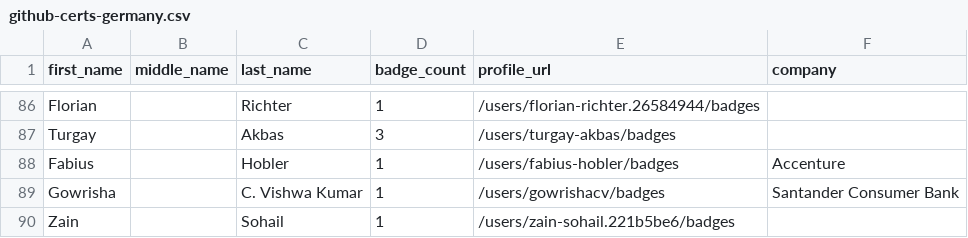
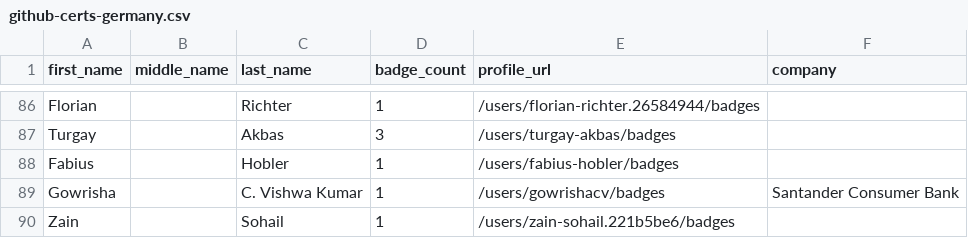
Before and after one commit to andrediasbr/github-certification-ranking, a CSV file: datasource/github-certs-germany.csv, drawn as a sheet; only a part is shown, gaps mark what is left out.

```diff
--- a/datasource/github-certs-germany.csv
+++ b/datasource/github-certs-germany.csv
@@ -87,3 +87,3 @@ Florian,,Richter,1,/users/florian-richter.26584944/badges,
 Turgay,,Akbas,3,/users/turgay-akbas/badges,
-Fabius,,Hobler,1,/users/fabius-hobler/badges,Accenture
+Fabius,,Hobler,1,/users/fabius-hobler/badges,
 Gowrisha,,C. Vishwa Kumar,1,/users/gowrishacv/badges,Santander Consumer Bank
```
Also changed, not shown: datasource/github-certs-belgium.csv, datasource/github-certs-canada.csv, 15 other files.
